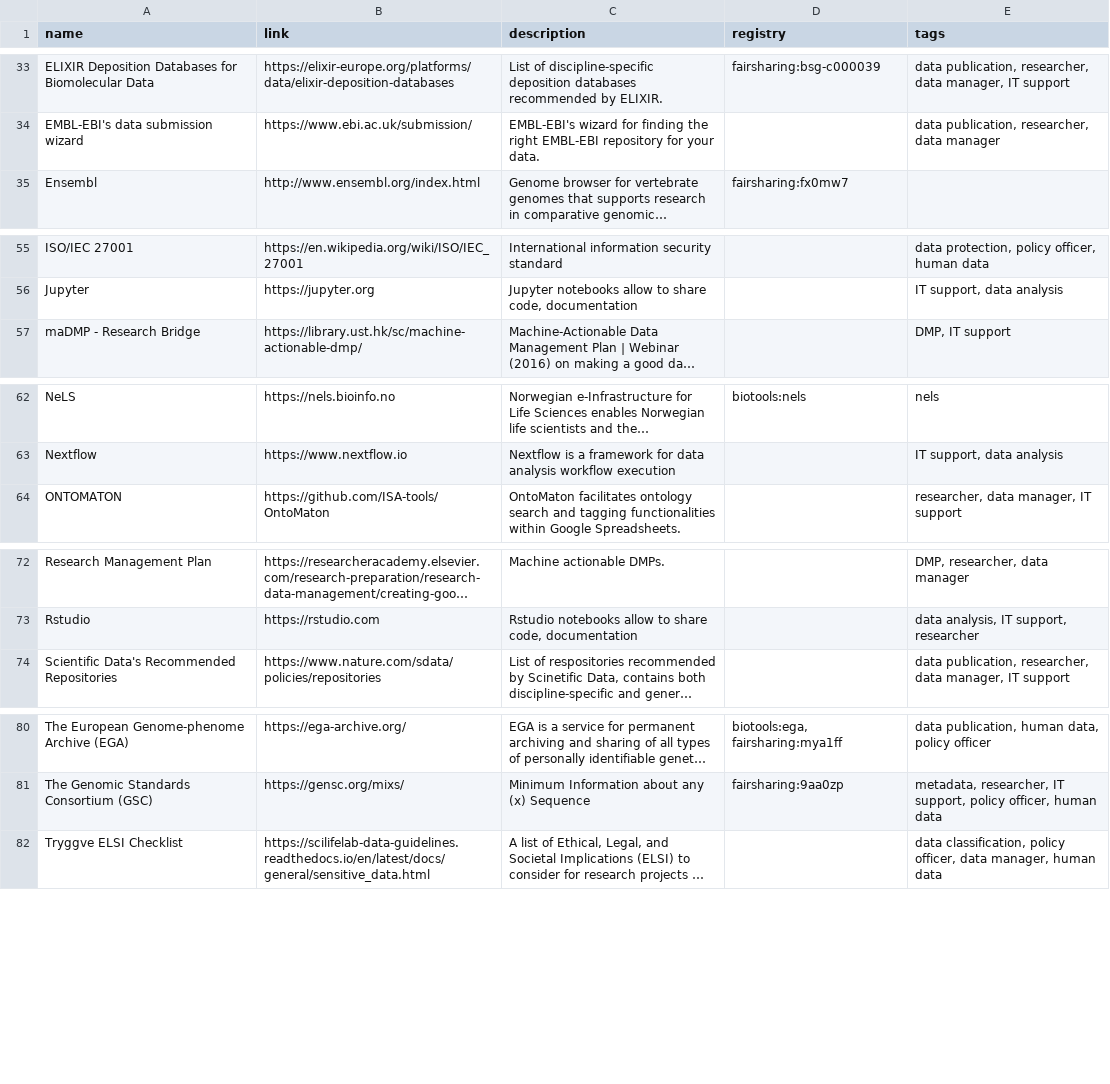
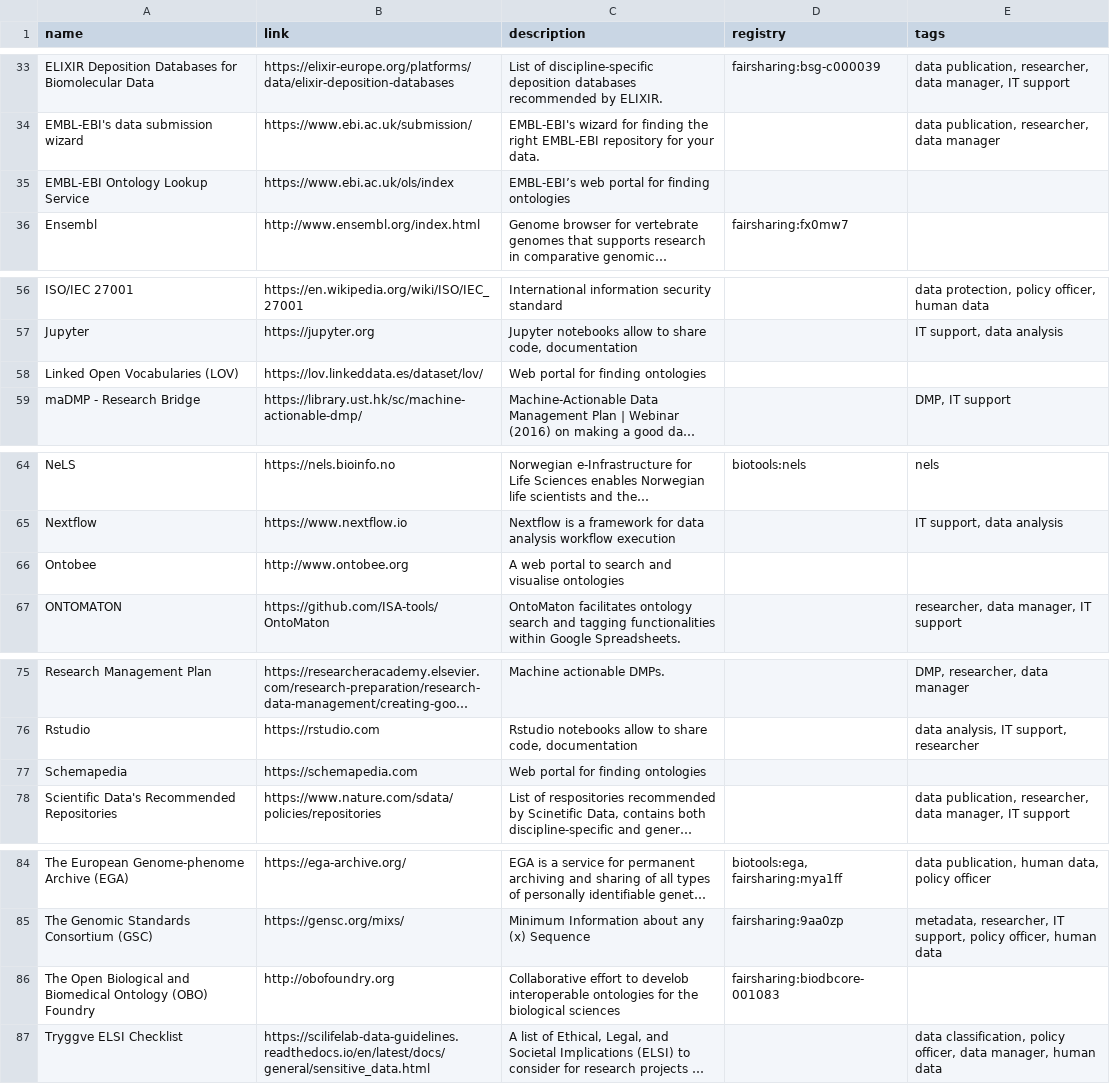
Before and after one commit to elixir-europe/rdmkit, a CSV file: _data/main_tool_and_resource_list.csv, drawn as a sheet; only a part is shown, gaps mark what is left out; long unchanged cells end in …; the diff names each change by its address in the sheet, - before the commit and + after, or states it on an @@ line.

Commit message:
Add ontology resources

```diff
--- a/_data/main_tool_and_resource_list.csv
+++ b/_data/main_tool_and_resource_list.csv
+row 35: EMBL-EBI Ontology Lookup Service | https://www.ebi.ac.uk/ols/index | EMBL-EBI’s web portal for finding ontologies
+row 58: Linked Open Vocabularies (LOV) | https://lov.linkeddata.es/dataset/lov/ | Web portal for finding ontologies
+row 66: Ontobee | http://www.ontobee.org | A web portal to search and visualise ontologies
+row 77: Schemapedia | https://schemapedia.com | Web portal for finding ontologies
+row 86: The Open Biological and Biomedical Ontology (OBO) Foundry | http://obofoundry.org | Collaborative effort to develob interoperable ontologies for the biological sciences | fairsharing:biodbcore-001083
```
